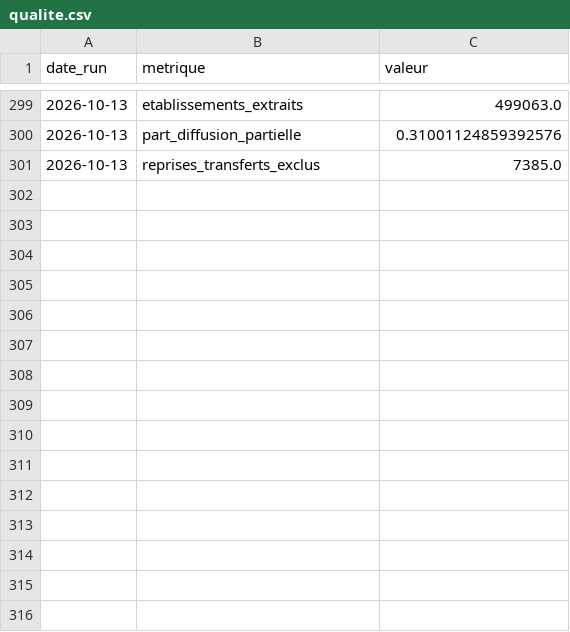
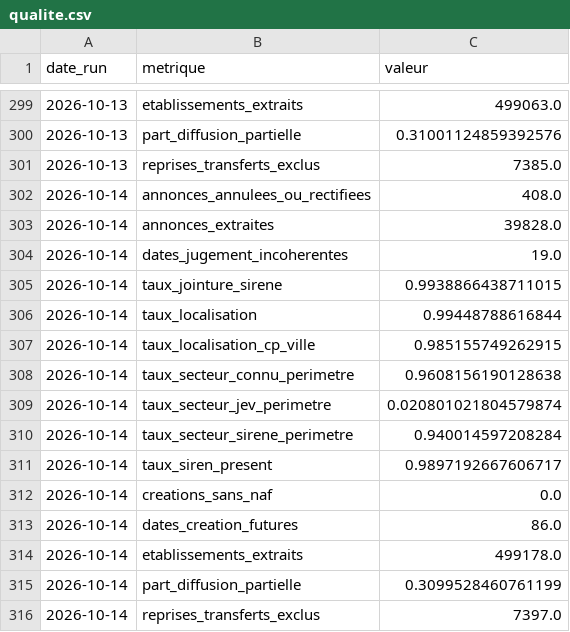
Before and after one commit to Alex6460064/observatoire-economique-pays-basque, a CSV file: qualite.csv, drawn as a sheet; only a part is shown, gaps mark what is left out.

```diff
--- a/qualite.csv
+++ b/qualite.csv
@@ -301 +301,16 @@ date_run,metrique,valeur
 2026-10-13,reprises_transferts_exclus,7385.0
+2026-10-14,annonces_annulees_ou_rectifiees,408.0
+2026-10-14,annonces_extraites,39828.0
+2026-10-14,dates_jugement_incoherentes,19.0
+2026-10-14,taux_jointure_sirene,0.9938866438711015
+2026-10-14,taux_localisation,0.99448788616844
+2026-10-14,taux_localisation_cp_ville,0.985155749262915
+2026-10-14,taux_secteur_connu_perimetre,0.9608156190128638
+2026-10-14,taux_secteur_jev_perimetre,0.020801021804579874
+2026-10-14,taux_secteur_sirene_perimetre,0.940014597208284
+2026-10-14,taux_siren_present,0.9897192667606717
+2026-10-14,creations_sans_naf,0.0
+2026-10-14,dates_creation_futures,86.0
+2026-10-14,etablissements_extraits,499178.0
+2026-10-14,part_diffusion_partielle,0.3099528460761199
+2026-10-14,reprises_transferts_exclus,7397.0
```
Also changed, not shown: 1 other file.
